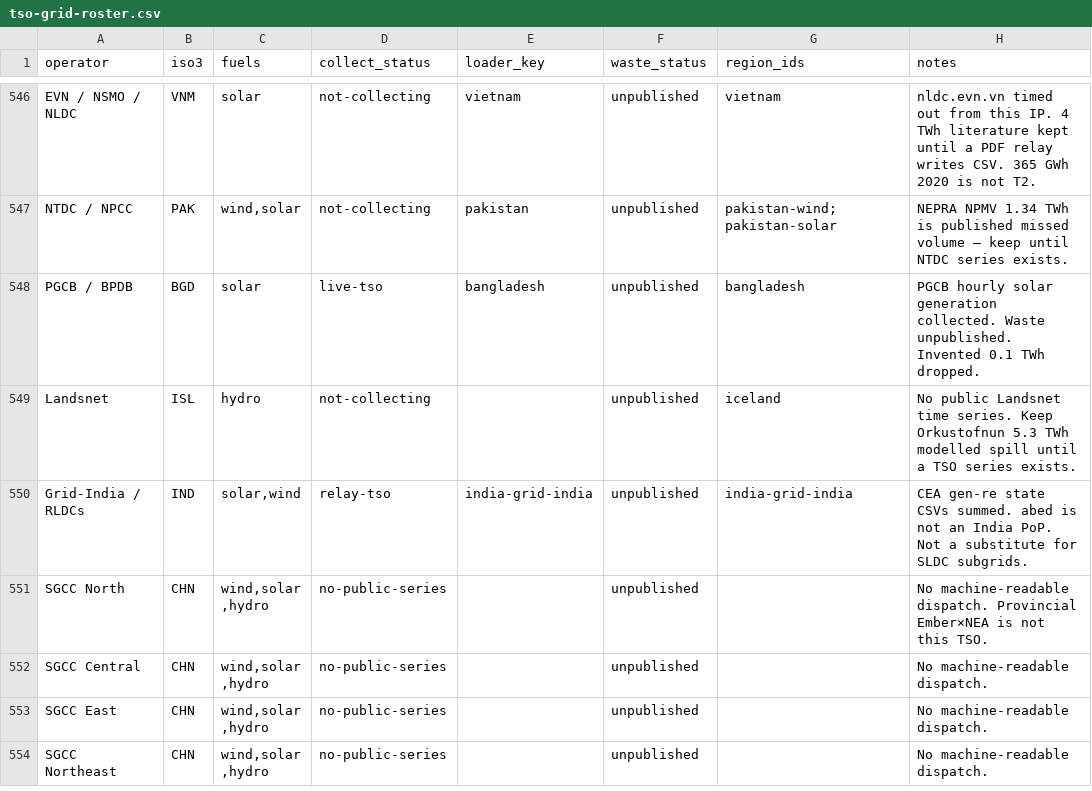
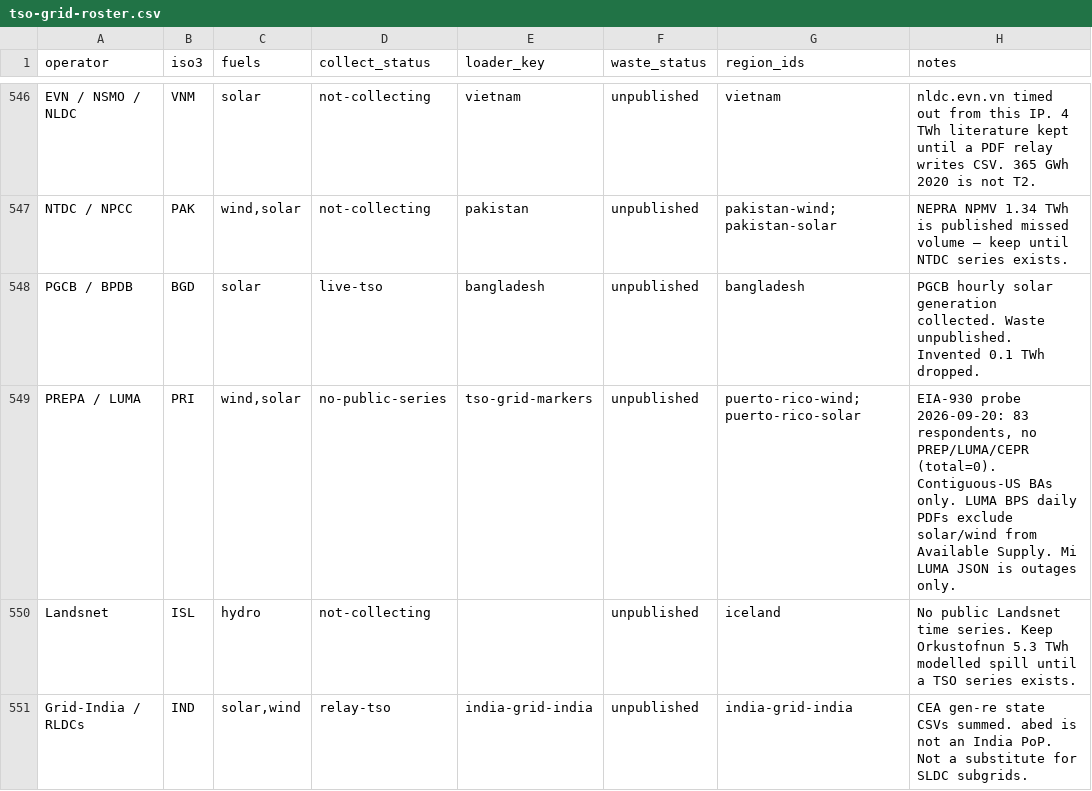
Before and after one commit to honeybeesquad/every-last-joule-dashboard, a CSV file: data/coverage-audit/tso-grid-roster.csv, drawn as a sheet; only a part is shown, gaps mark what is left out; the shorter side is filled out with more unchanged rows.

```diff
--- a/data/coverage-audit/tso-grid-roster.csv
+++ b/data/coverage-audit/tso-grid-roster.csv
@@ -548,2 +548,3 @@ NTDC / NPCC,PAK,"wind,solar",not-collecting,pakistan,unpublished,pakistan-wind;p
 PGCB / BPDB,BGD,solar,live-tso,bangladesh,unpublished,bangladesh,PGCB hourly solar generation collected. Waste unpublished. Invented 0.1 TWh dropped.
+PREPA / LUMA,PRI,"wind,solar",no-public-series,tso-grid-markers,unpublished,puerto-rico-wind;puerto-rico-solar,"EIA-930 probe 2026-09-20: 83 respondents, no PREP/LUMA/CEPR (total=0). Contiguous-US BAs only. LUMA BPS daily PDFs exclude solar/wind from Available Supply. Mi LUMA JSON is outages only."
 Landsnet,ISL,hydro,not-collecting,,unpublished,iceland,No public Landsnet time series. Keep Orkustofnun 5.3 TWh modelled spill until a TSO series exists.
```
Also changed, not shown: 8 other files.
